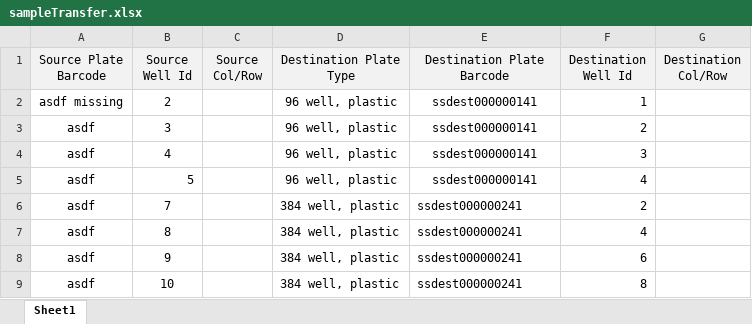
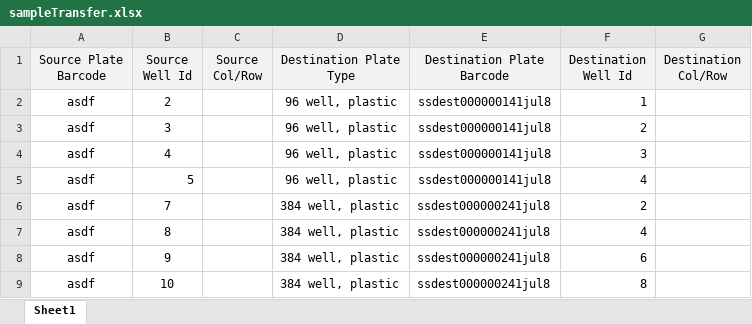
Before and after one commit to twist-jenkins/Sample_Tracker, an Excel workbook: sampledata/sampleTransfer.xlsx, sheet Sheet1, drawn as a sheet; values as stored, in another font and other column widths than the file's, no borders; the diff names each change by its address in the sheet, - before the commit and + after, or states it on an @@ line.

```diff
--- a/sampledata/sampleTransfer.xlsx (sheet Sheet1)
+++ b/sampledata/sampleTransfer.xlsx (sheet Sheet1)
-A2 (Source Plate Barcode): asdf missing
+A2 (Source Plate Barcode): asdf
-E2:E5 (Destination Plate Barcode): ssdest000000141
+E2:E5 (Destination Plate Barcode): ssdest000000141jul8
-E6:E9 (Destination Plate Barcode): ssdest000000241
+E6:E9 (Destination Plate Barcode): ssdest000000241jul8
```
Also changed, not shown: 11 other files.
